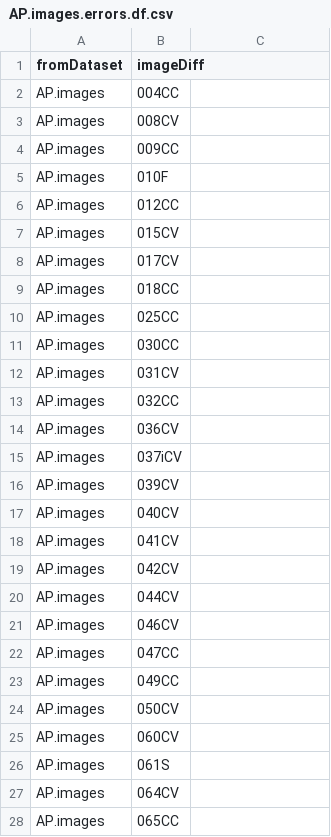
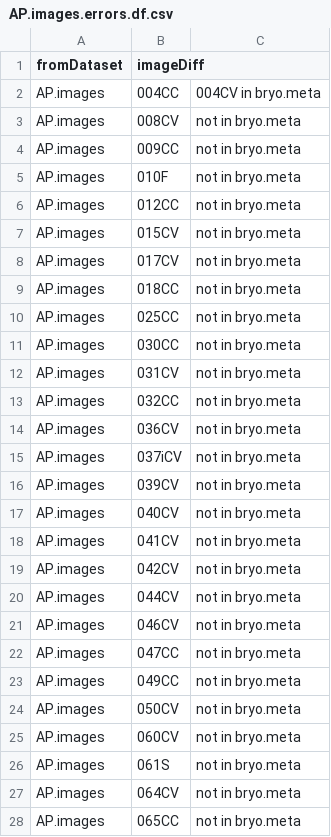
Before and after one commit to meghalithic/magnifica, a CSV file: Results/AP.images.errors.df.csv, drawn as a sheet; only a part is shown; the diff covers the shown part only.

```diff
--- a/Results/AP.images.errors.df.csv
+++ b/Results/AP.images.errors.df.csv
@@ -2,27 +2,27 @@ fromDataset;imageDiff
-AP.images;004CC
-AP.images;008CV
-AP.images;009CC
-AP.images;010F
-AP.images;012CC
-AP.images;015CV
-AP.images;017CV
-AP.images;018CC
-AP.images;025CC
-AP.images;030CC
-AP.images;031CV
-AP.images;032CC
-AP.images;036CV
-AP.images;037iCV
-AP.images;039CV
-AP.images;040CV
-AP.images;041CV
-AP.images;042CV
-AP.images;044CV
-AP.images;046CV
-AP.images;047CC
-AP.images;049CC
-AP.images;050CV
-AP.images;060CV
-AP.images;061S
-AP.images;064CV
-AP.images;065CC
+AP.images;004CC;004CV in bryo.meta
+AP.images;008CV;not in bryo.meta
+AP.images;009CC;not in bryo.meta
+AP.images;010F;not in bryo.meta
+AP.images;012CC;not in bryo.meta
+AP.images;015CV;not in bryo.meta
+AP.images;017CV;not in bryo.meta
+AP.images;018CC;not in bryo.meta
+AP.images;025CC;not in bryo.meta
+AP.images;030CC;not in bryo.meta
+AP.images;031CV;not in bryo.meta
+AP.images;032CC;not in bryo.meta
+AP.images;036CV;not in bryo.meta
+AP.images;037iCV;not in bryo.meta
+AP.images;039CV;not in bryo.meta
+AP.images;040CV;not in bryo.meta
+AP.images;041CV;not in bryo.meta
+AP.images;042CV;not in bryo.meta
+AP.images;044CV;not in bryo.meta
+AP.images;046CV;not in bryo.meta
+AP.images;047CC;not in bryo.meta
+AP.images;049CC;not in bryo.meta
+AP.images;050CV;not in bryo.meta
+AP.images;060CV;not in bryo.meta
+AP.images;061S;not in bryo.meta
+AP.images;064CV;not in bryo.meta
+AP.images;065CC;not in bryo.meta
```
Also changed, not shown: 109 edited cells elsewhere in this file, Data/Imaged Steginoporella magnifica specimens.csv, Results/meta.errors.df.csv, 2 other files.
